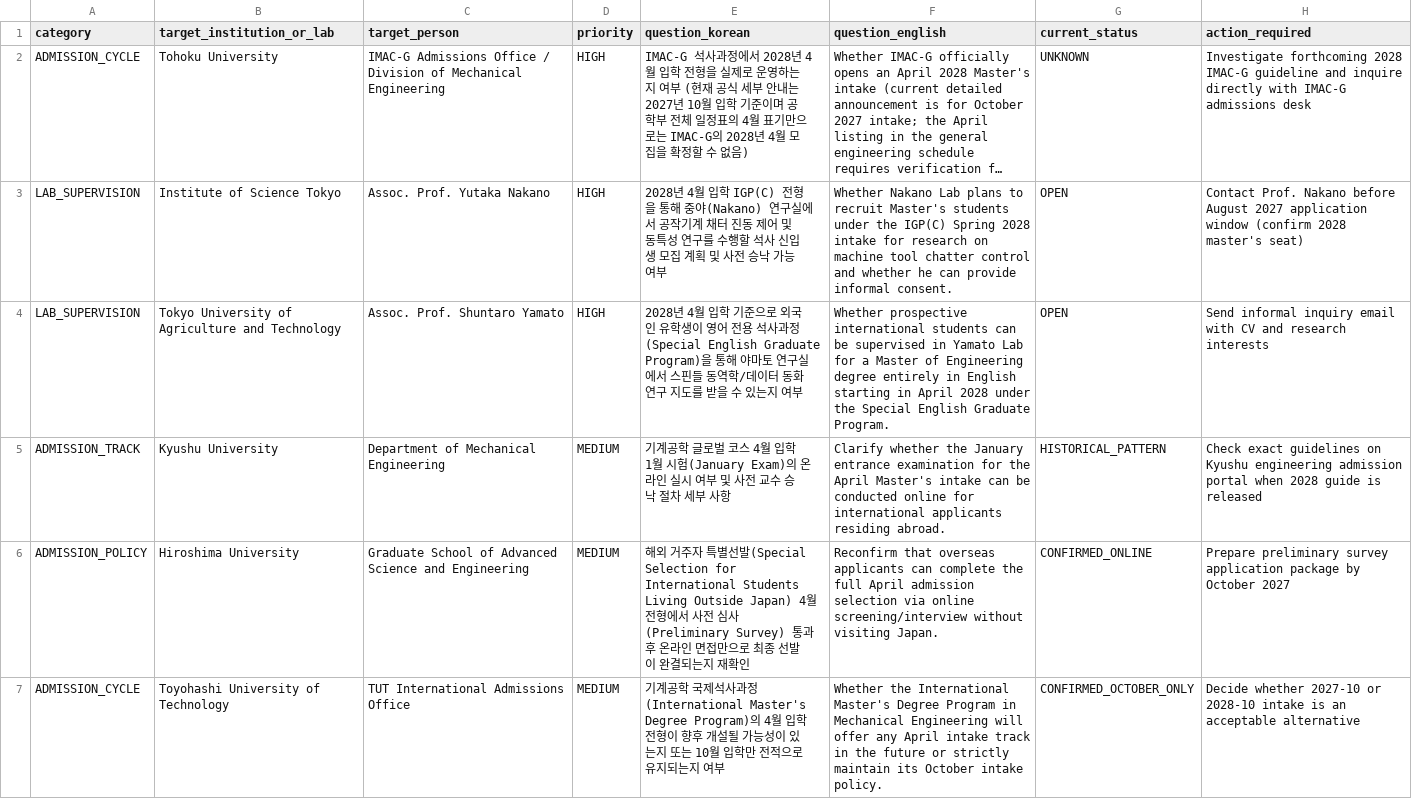
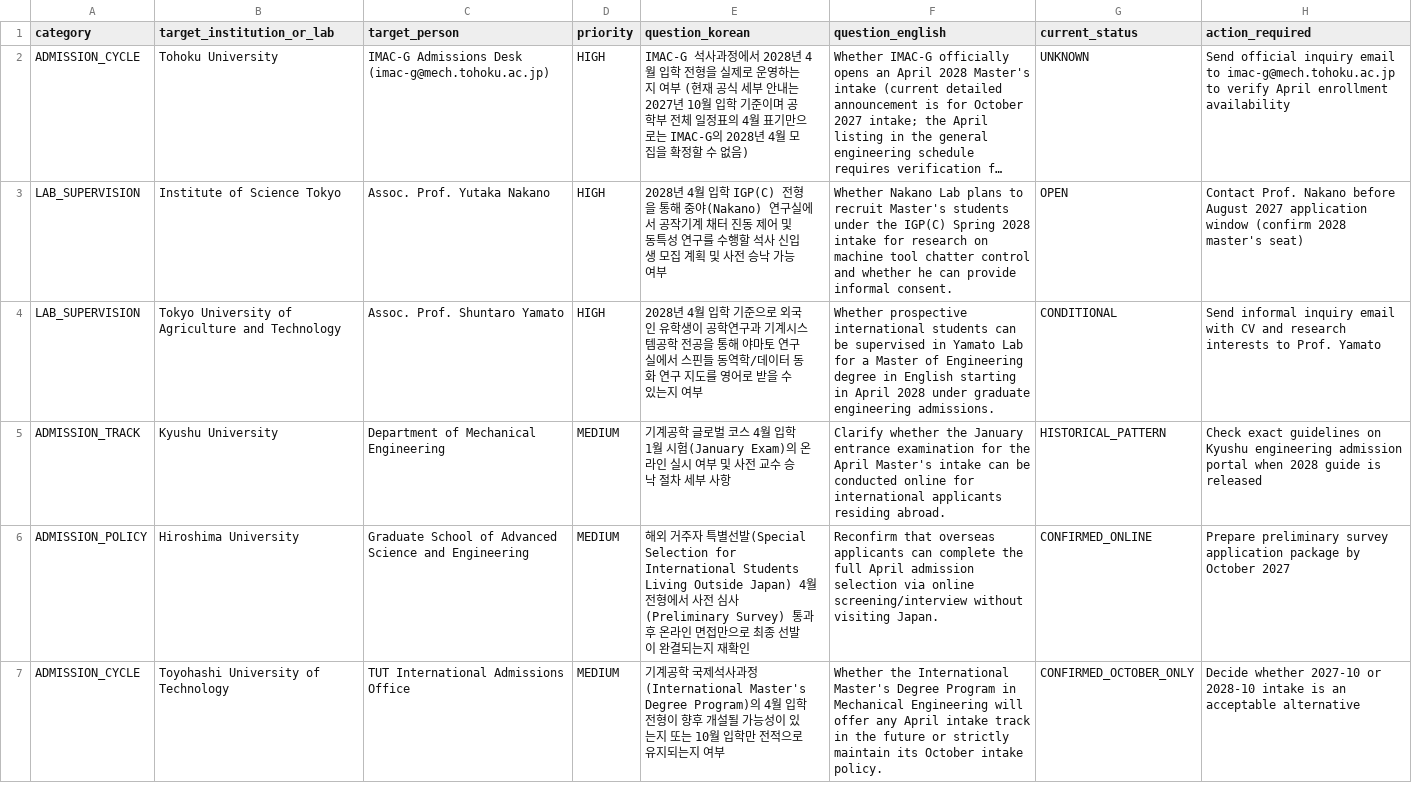
Before and after one commit to youngseokchomajn-web/Jp_study, a CSV file: 02_Gemini_원본/2026-11-01/open_questions.csv, drawn as a sheet; only a part is shown; long unchanged cells end in …; the diff names each change by its address in the sheet, - before the commit and + after, or states it on an @@ line.

Commit message:
fix: 정합성 재감사 기반 5대 핵심 결함 완벽 교정
- matrix_admissions.csv: TUAT T-cens 도쿄대 환각 표기 제거 및 공식 원서 접수로 정정
- matrix_labs.csv: masters_intake_2028_april 내 입시 분류 범주 오염 제거(OPEN/CONDITIONAL 정상화) 및 status 토큰 통일
- 03_후보군 매트릭스 CSV: 8개 대학 supervisor_acceptance_status를 CONDITIONAL로 갱신하여 Executive Summary와 1:1 일치화
- open_questions.csv: 도호쿠대 IMAC-G 전용 창구(imac-g@mech.tohoku.ac.jp) 반영 및 TUAT 질의 명칭 정정
- 00_Executive_Summary.md: 타임라인 및 콜드메일 초안 내 TUAT 명칭 정정

```diff
--- a/02_Gemini_원본/2026-11-01/open_questions.csv
+++ b/02_Gemini_원본/2026-11-01/open_questions.csv
-C2 (target_person): IMAC-G Admissions Office / Division of Mechanical Engineering
+C2 (target_person): IMAC-G Admissions Desk (imac-g@mech.tohoku.ac.jp)
-H2 (action_required): Investigate forthcoming 2028 IMAC-G guideline and inquire directly with IMAC-G admissions desk
+H2 (action_required): Send official inquiry email to imac-g@mech.tohoku.ac.jp to verify April enrollment availability
-E4 (question_korean): …학생이 영어 전용 석사과정(Special English Graduate Program)을 통해 야마토 연구실에서 스핀들 동역학/데이터 동화 연구 지도를 받을…
+E4 (question_korean): …학생이 공학연구과 기계시스템공학 전공을 통해 야마토 연구실에서 스핀들 동역학/데이터 동화 연구 지도를 영어로 받을…
-F4 (question_english): …Engineering degree entirely in English starting in April 2028 under the Special English Graduate Program.
+F4 (question_english): …Engineering degree in English starting in April 2028 under graduate engineering admissions.
-G4 (current_status): OPEN
+G4 (current_status): CONDITIONAL
-H4 (action_required): …research interests
+H4 (action_required): …research interests to Prof. Yamato
```
Also changed, not shown: 02_Gemini_원본/2026-11-01/matrix_admissions.csv, 02_Gemini_원본/2026-11-01/matrix_labs.csv, 2 other files.
